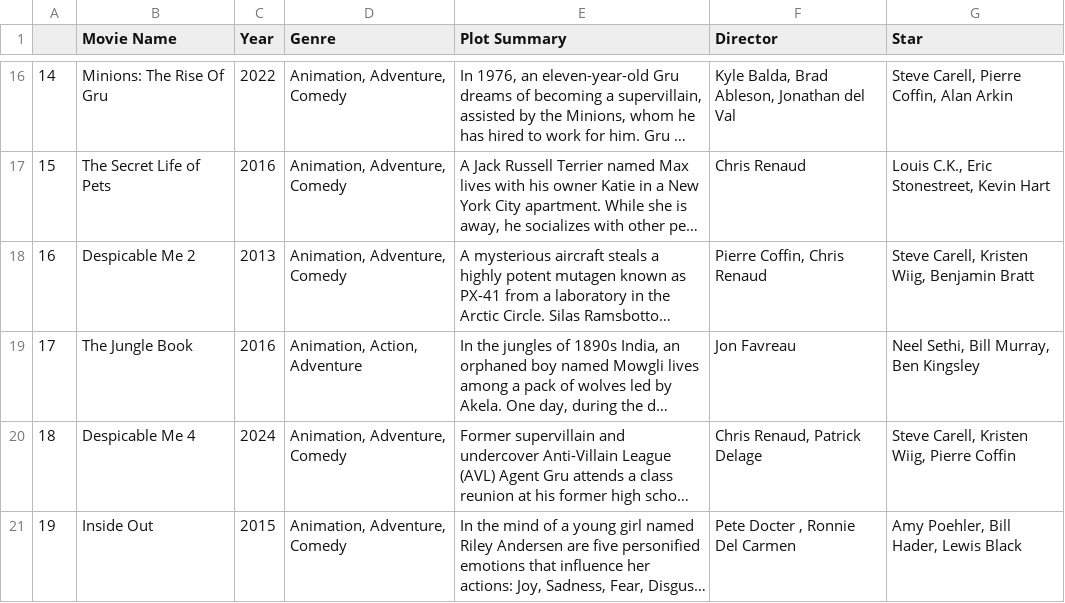
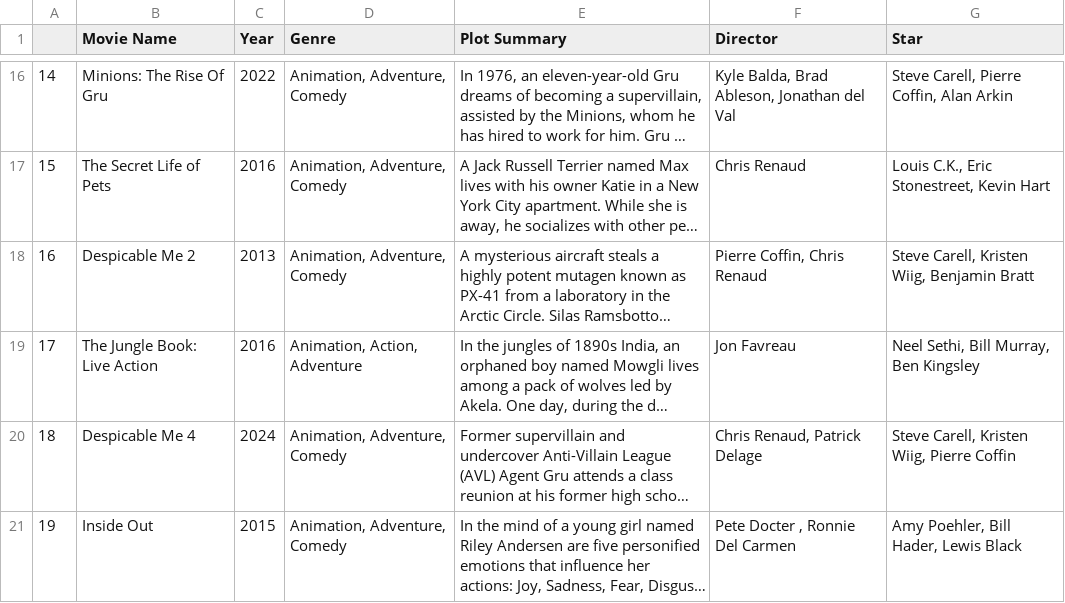
Before and after one commit to RSGzen/NLP-Assignment, a CSV file: data/cleanedAnimation.csv, drawn as a sheet; only a part is shown, gaps mark what is left out; long unchanged cells end in …; the diff names each change by its address in the sheet, - before the commit and + after, or states it on an @@ line.

Commit message:
Updated dataset to ensure no duplicates

```diff
--- a/data/cleanedAnimation.csv
+++ b/data/cleanedAnimation.csv
-B19 (Movie Name): The Jungle Book
+B19 (Movie Name): The Jungle Book: Live Action
```
Also changed, not shown: data/movieData.csv, 2 other files.
